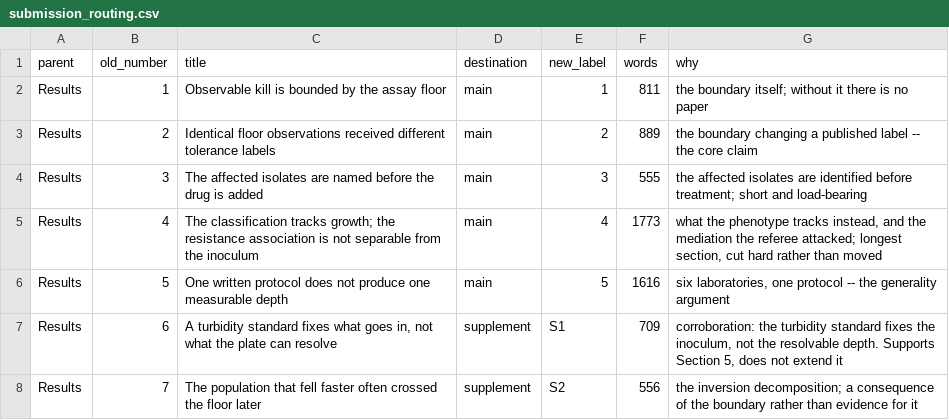
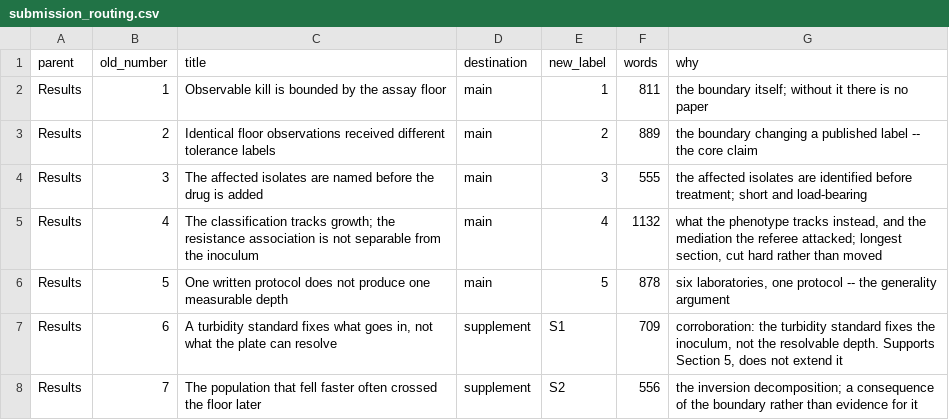
Before and after one commit to piranfar/comparative_model_presistance, a CSV file: manuscript/submission_routing.csv, drawn as a sheet; only a part is shown.

Commit message:
Move 1,436 words of caveat and secondary analysis out of the article
Ten paragraphs across Sections 4 and 5 now go to the supplement: the ordinal
model's justification, the clustering that cannot be done because the deposit
has no patient key, the covariate audit of why resistant isolates seed lower,
the Cox fits, the cluster bootstrap, and the two consequences of a crossing that
does not hold. Every one is material a referee may want and none is needed to
follow the claim. The article's Results fall from 6,615 words to 5,180.

Deferring paragraphs creates a failure mode that section-level routing does not,
and it hit immediately: "Restricted to it, the two surviving associations part
company" lost the paragraph that defined the stratum, and still read as English.
Section 4 now carries a two-sentence bridge instead, and the builder checks for
the pattern.

The check was written wide first and fired three times, twice wrongly -- "These
217 isolates" and "Both surviving associations" carry their own nouns and
survive a deletion above them. It now fires only on bare anaphora, and its test
set holds all three cases. A check that is wrong twice for every catch gets
ignored on the day it is right.

37 of 37 pipeline stages green, 142 of 142 claim checks agree, 0 high findings.

```diff
--- a/manuscript/submission_routing.csv
+++ b/manuscript/submission_routing.csv
@@ -4,4 +4,4 @@ Results,2,Identical floor observations received different tolerance labels,main,
 Results,3,The affected isolates are named before the drug is added,main,3,555,the affected isolates are identified before treatment; short and load-bearing
-Results,4,The classification tracks growth; the resistance association is not separable from the inoculum,main,4,1773,"what the phenotype tracks instead, and the mediation the referee attacked; longest section, cut hard rather than moved"
-Results,5,One written protocol does not produce one measurable depth,main,5,1616,"six laboratories, one protocol -- the generality argument"
+Results,4,The classification tracks growth; the resistance association is not separable from the inoculum,main,4,1132,"what the phenotype tracks instead, and the mediation the referee attacked; longest section, cut hard rather than moved"
+Results,5,One written protocol does not produce one measurable depth,main,5,878,"six laboratories, one protocol -- the generality argument"
 Results,6,"A turbidity standard fixes what goes in, not what the plate can resolve",supplement,S1,709,"corroboration: the turbidity standard fixes the inoculum, not the resolvable depth. Supports Section 5, does not extend it"
```
Also changed, not shown: 20 other files.
